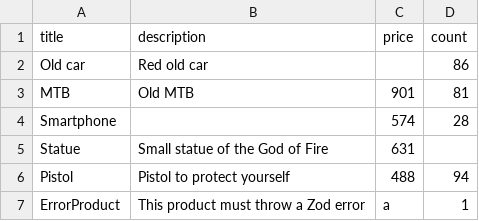
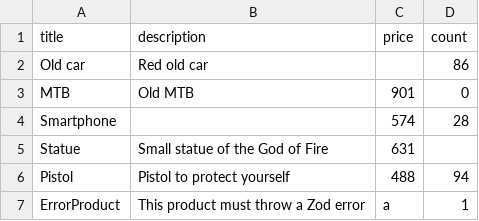
Before and after one commit to CarphatianSnake/nodejs-aws-shop-backend, a CSV file: src/mock/test.csv, drawn as a sheet.

Commit message:
feat: implement sns filter for product price attribute

```diff
--- a/src/mock/test.csv
+++ b/src/mock/test.csv
@@ -2,3 +2,3 @@ title,description,price,count
 Old car,Red old car,,86
-MTB,Old MTB,901,81
+MTB,Old MTB,901,0
 Smartphone,,574,28
```
Also changed, not shown: 2 other files.
